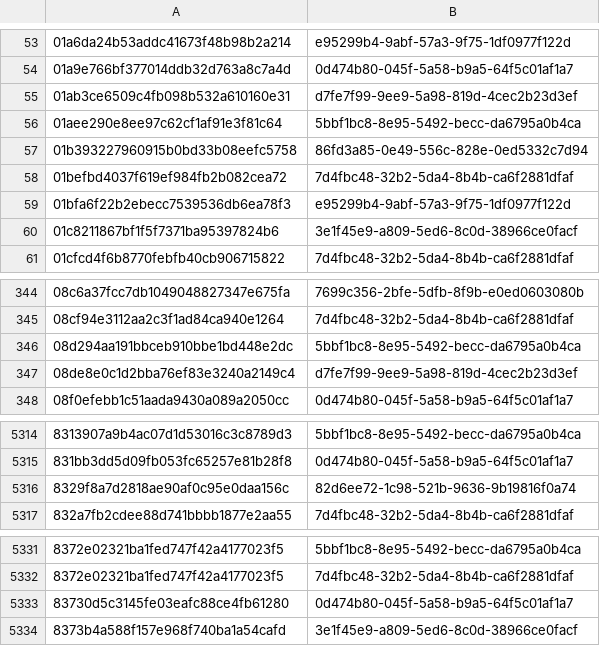
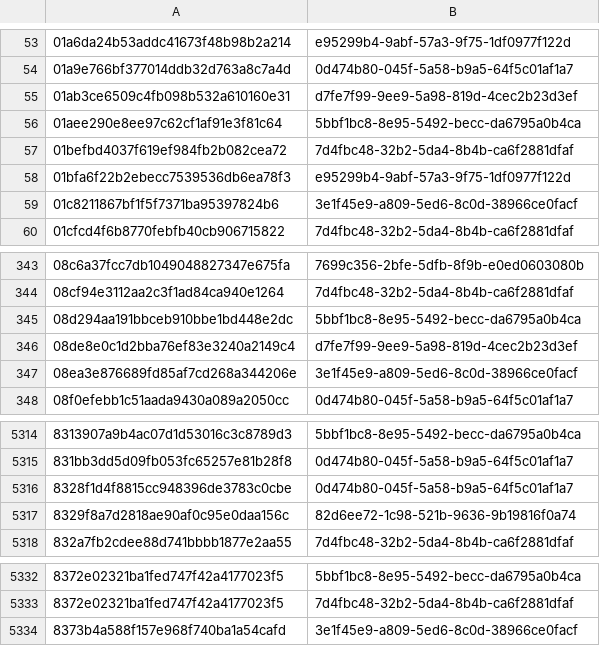
Before and after one commit to AliceGrey/c2magnet-feed, a CSV file: misp/hashes.csv, drawn as a sheet; only a part is shown, gaps mark what is left out.

```diff
--- a/misp/hashes.csv
+++ b/misp/hashes.csv
@@ -56,3 +56,2 @@
 01aee290e8ee97c62cf1af91e3f81c64,5bbf1bc8-8e95-5492-becc-da6795a0b4ca
-01b393227960915b0bd33b08eefc5758,86fd3a85-0e49-556c-828e-0ed5332c7d94
 01befbd4037f619ef984fb2b082cea72,7d4fbc48-32b2-5da4-8b4b-ca6f2881dfaf
@@ -347,2 +346,3 @@
 08de8e0c1d2bba76ef83e3240a2149c4,d7fe7f99-9ee9-5a98-819d-4cec2b23d3ef
+08ea3e876689fd85af7cd268a344206e,3e1f45e9-a809-5ed6-8c0d-38966ce0facf
 08f0efebb1c51aada9430a089a2050cc,0d474b80-045f-5a58-b9a5-64f5c01af1a7
@@ -5315,2 +5315,3 @@
 831bb3dd5d09fb053fc65257e81b28f8,0d474b80-045f-5a58-b9a5-64f5c01af1a7
+8328f1d4f8815cc948396de3783c0cbe,0d474b80-045f-5a58-b9a5-64f5c01af1a7
 8329f8a7d2818ae90af0c95e0daa156c,82d6ee72-1c98-521b-9636-9b19816f0a74
@@ -5332,3 +5333,2 @@
 8372e02321ba1fed747f42a4177023f5,7d4fbc48-32b2-5da4-8b4b-ca6f2881dfaf
-83730d5c3145fe03eafc88ce4fb61280,0d474b80-045f-5a58-b9a5-64f5c01af1a7
 8373b4a588f157e968f740ba1a54cafd,3e1f45e9-a809-5ed6-8c0d-38966ce0facf
```
Also changed, not shown: 31 other files.
